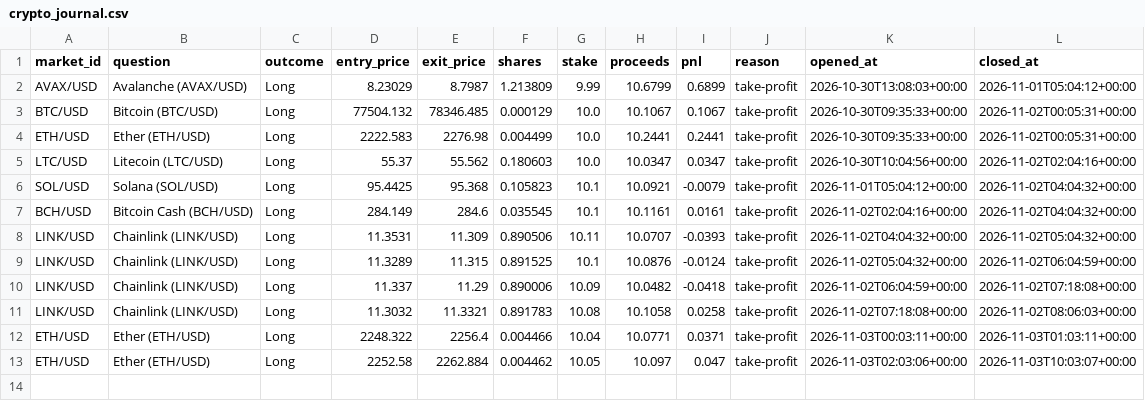
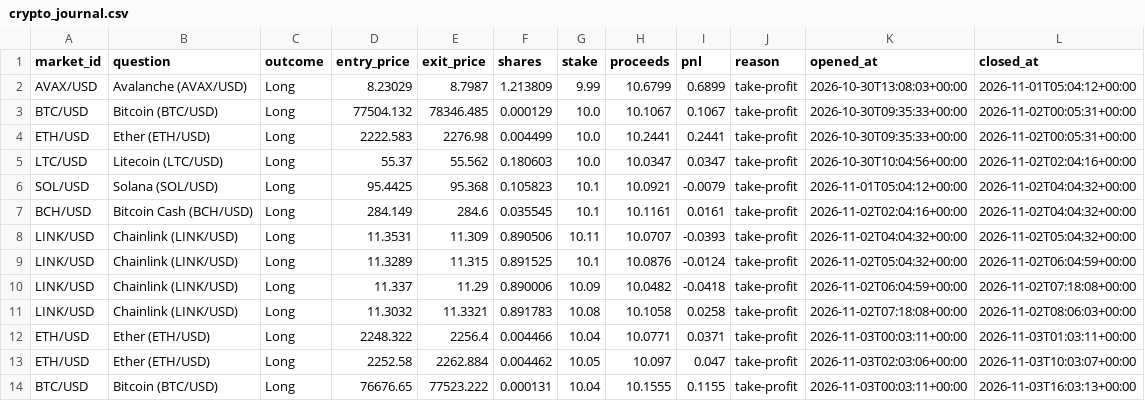
Before and after one commit to kwameasiaw/Claude-Cloud, a CSV file: crypto_journal.csv, drawn as a sheet.

```diff
--- a/crypto_journal.csv
+++ b/crypto_journal.csv
@@ -13 +13,2 @@ ETH/USD,Ether (ETH/USD),Long,2248.322,2256.4,0.004466,10.04,10.0771,0.0371,take-
 ETH/USD,Ether (ETH/USD),Long,2252.58,2262.884,0.004462,10.05,10.097,0.047,take-profit,2026-11-03T02:03:06+00:00,2026-11-03T10:03:07+00:00
+BTC/USD,Bitcoin (BTC/USD),Long,76676.65,77523.222,0.000131,10.04,10.1555,0.1155,take-profit,2026-11-03T00:03:11+00:00,2026-11-03T16:03:13+00:00
```
Also changed, not shown: 5 other files.
